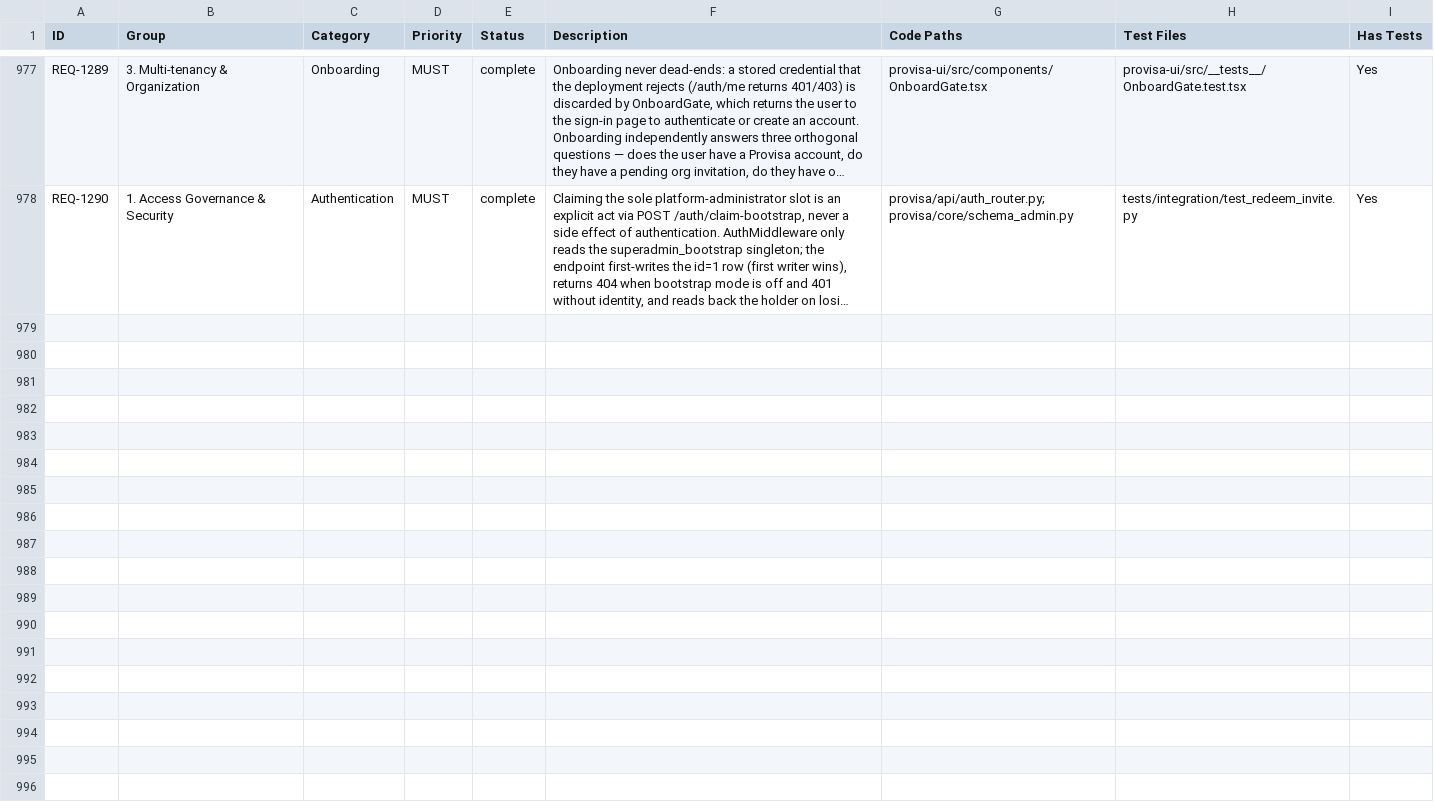
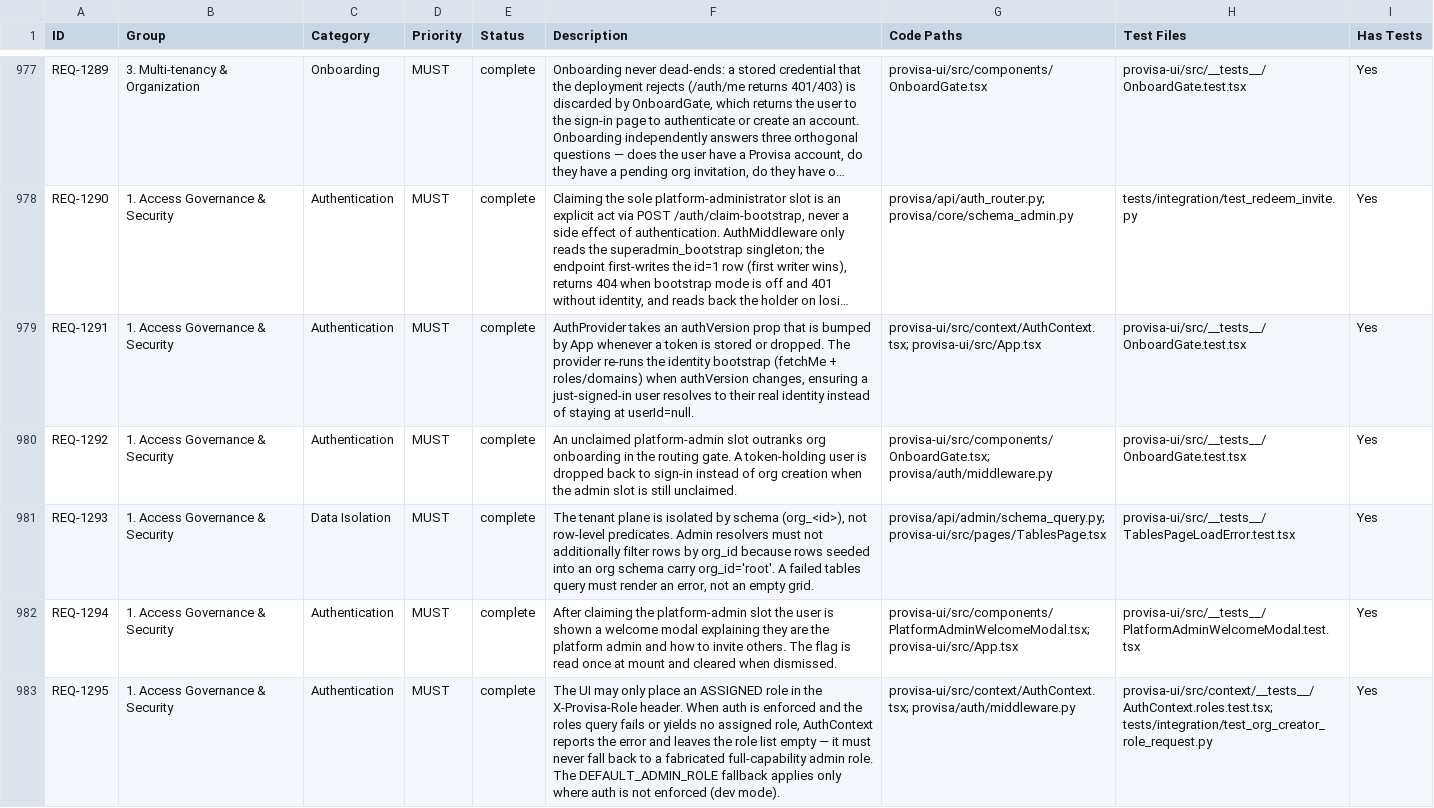
Before and after one commit to kenstott/provisa, a CSV file: docs/exports/traceability_matrix.csv, drawn as a sheet; only a part is shown, gaps mark what is left out; long unchanged cells end in …; the diff names each change by its address in the sheet, - before the commit and + after, or states it on an @@ line.

```diff
--- a/docs/exports/traceability_matrix.csv
+++ b/docs/exports/traceability_matrix.csv
+row 979: REQ-1291 | 1. Access Governance & Security | Authentication | MUST | complete | AuthProvider takes an authVersion prop that is bumped by App whenever a token is stored or dropped. The provider re-runs the identity bootstrap (fetchMe + roles/domains) when authVersion changes, ensuring a just-signed-in user resolves to their real identity instead of staying at userId=null. | provisa-ui/src/context/AuthContext.tsx; provisa-ui/src/App.tsx | provisa-ui/src/__tests__/OnboardGate.test.tsx | Yes
+row 980: REQ-1292 | 1. Access Governance & Security | Authentication | MUST | complete | An unclaimed platform-admin slot outranks org onboarding in the routing gate. A token-holding user is dropped back to sign-in instead of org creation when the admin slot is still unclaimed. | provisa-ui/src/components/OnboardGate.tsx; provisa/auth/middleware.py | provisa-ui/src/__tests__/OnboardGate.test.tsx | Yes
+row 981: REQ-1293 | 1. Access Governance & Security | Data Isolation | MUST | complete | The tenant plane is isolated by schema (org_<id>), not row-level predicates. Admin resolvers must not additionally filter rows by org_id because rows seeded into an org schema carry org_id='root'. A failed tables query must render an error, not an empty grid. | provisa/api/admin/schema_query.py; provisa-ui/src/pages/TablesPage.tsx | provisa-ui/src/__tests__/TablesPageLoadError.test.tsx | Yes
+row 982: REQ-1294 | 1. Access Governance & Security | Authentication | MUST | complete | After claiming the platform-admin slot the user is shown a welcome modal explaining they are the platform admin and how to invite others. The flag is read once at mount and cleared when dismissed. | provisa-ui/src/components/PlatformAdminWelcomeModal.tsx; provisa-ui/src/App.tsx | provisa-ui/src/__tests__/PlatformAdminWelcomeModal.test.tsx | Yes
+row 983: REQ-1295 | 1. Access Governance & Security | Authentication | MUST | complete | The UI may only place an ASSIGNED role in the X-Provisa-Role header. When auth is enforced and the roles query fails or yields no assigned role, AuthContext reports the error and leaves the role list empty — it must never fall back to a fabricated full-capability admin role. The DEFAULT_ADMIN_ROLE fallback applies only where auth is not enforced (dev mode). | provisa-ui/src/context/AuthContext.tsx; provisa/auth/middleware.py | provisa-ui/src/context/__tests__/AuthContext.roles.test.tsx; tests/integration/test_org_creator_role_request.py | Yes
```
Also changed, not shown: docs/exports/feature_matrix.csv, 5 other files.
